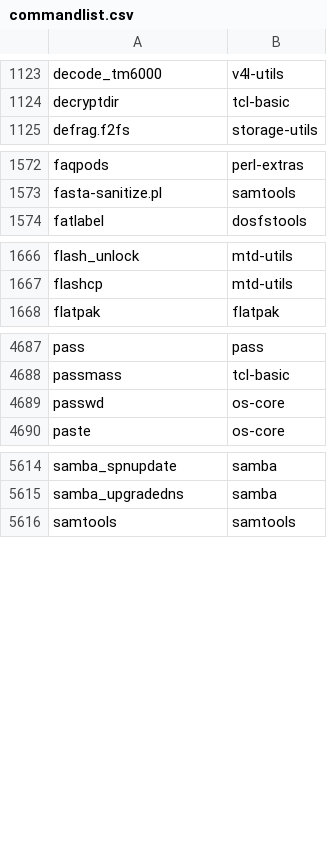
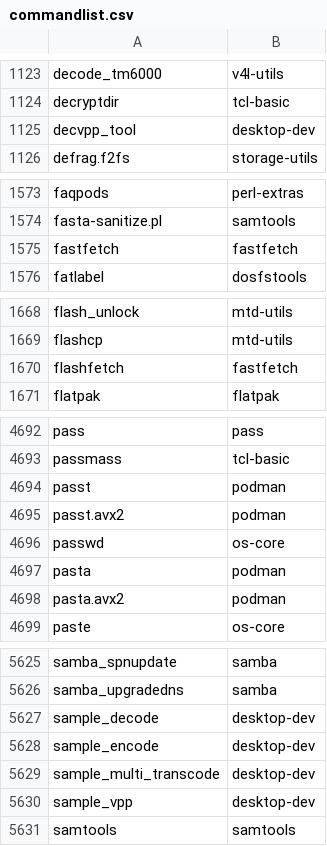
Before and after one commit to clearlinux-pkgs/cnf, a CSV file: commandlist.csv, drawn as a sheet; only a part is shown, gaps mark what is left out; the diff covers the shown part only.

Commit message:
update command list for 41980

```diff
--- a/commandlist.csv
+++ b/commandlist.csv
@@ -1124,2 +1124,3 @@ decode_tm6000	v4l-utils
 decryptdir	tcl-basic
+decvpp_tool	desktop-dev
 defrag.f2fs	storage-utils
@@ -1573,2 +1574,3 @@ faqpods	perl-extras
 fasta-sanitize.pl	samtools
+fastfetch	fastfetch
 fatlabel	dosfstools
@@ -1667,2 +1669,3 @@ flash_unlock	mtd-utils
 flashcp	mtd-utils
+flashfetch	fastfetch
 flatpak	flatpak
@@ -4688,3 +4693,7 @@ pass	pass
 passmass	tcl-basic
+passt	podman
+passt.avx2	podman
 passwd	os-core
+pasta	podman
+pasta.avx2	podman
 paste	os-core
@@ -5615,2 +5626,6 @@ samba_spnupdate	samba
 samba_upgradedns	samba
+sample_decode	desktop-dev
+sample_encode	desktop-dev
+sample_multi_transcode	desktop-dev
+sample_vpp	desktop-dev
 samtools	samtools
```
Also changed, not shown: 6 added rows, 1 removed row and 1 edited cell elsewhere in this file, 2 other files.
